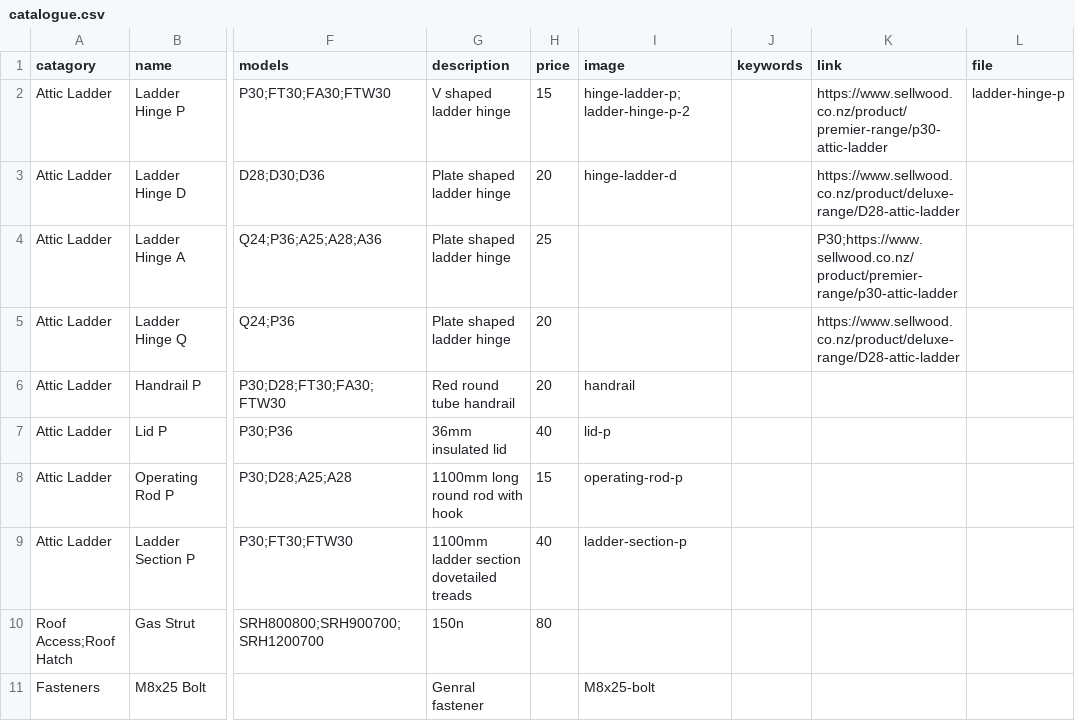
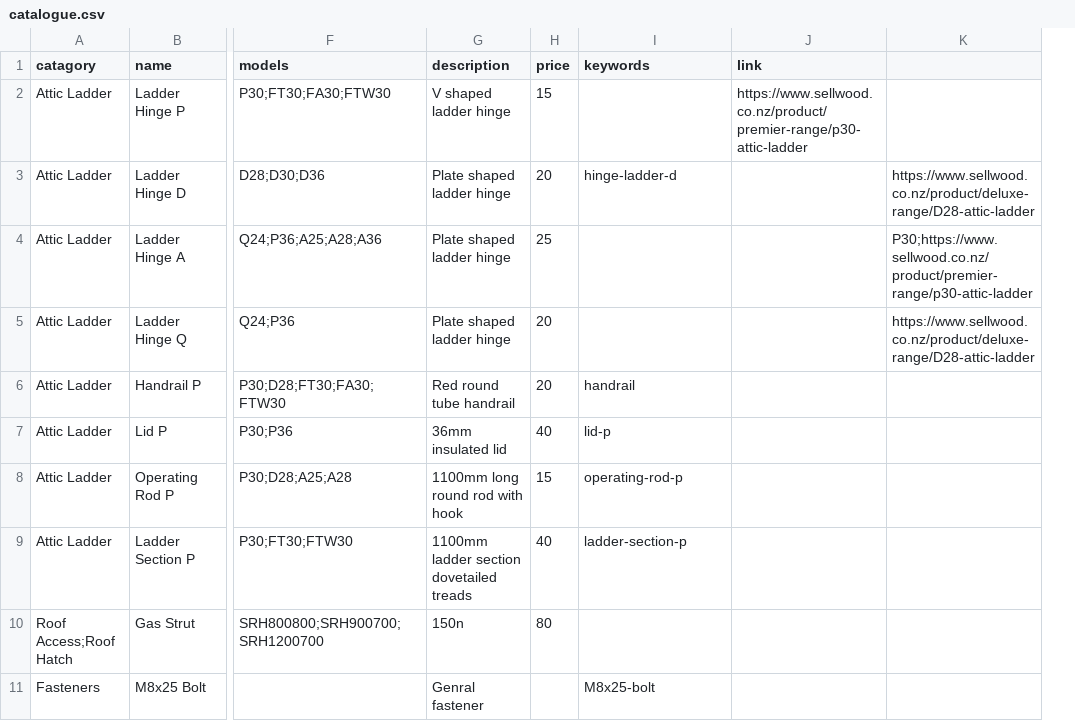
Before and after one commit to Sellwoodnz/Sellwood, a CSV file: catalogue.csv, drawn as a sheet; only a part is shown, gaps mark what is left out; removed rows and columns are numbered as before the commit, all else as after; the diff names each change by its address in the sheet, - before the commit and + after, or states it on an @@ line.

```diff
--- a/catalogue.csv
+++ b/catalogue.csv
-column J (keywords), empty
-column L (file), row 2: ladder-hinge-p
+column K, rows 3-5: https://www.sellwood.co.nz/product/deluxe-range/D28-attic-ladder | P30;https://www.sellwood.co.nz/product/premier-range/p30-attic-ladder | https://www.sellwood.co.nz/product/deluxe-range/D28-attic-ladder
-I1: image
+I1: keywords
-I2 (keywords): hinge-ladder-p;ladder-hinge-p-2
+I2 (keywords): (empty)
-J3 (link): https://www.sellwood.co.nz/product/deluxe-range/D28-attic-ladder
+J3 (link): (empty)
-J4 (link): P30;https://www.sellwood.co.nz/product/premier-range/p30-attic-ladder
+J4 (link): (empty)
-J5 (link): https://www.sellwood.co.nz/product/deluxe-range/D28-attic-ladder
+J5 (link): (empty)
```
Also changed, not shown: 3 other files.
